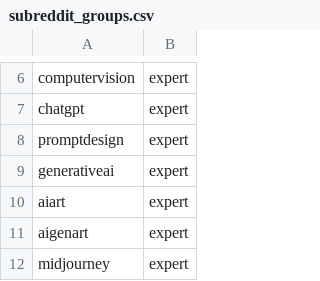
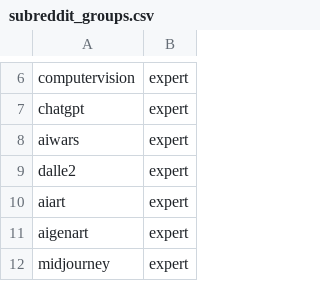
Before and after one commit to nabinkim0318/reddit-bias-perception, a CSV file: torrent/subreddit_groups.csv (was duckdb/subreddit_groups.csv), drawn as a sheet; only a part is shown, gaps mark what is left out.

```diff
--- a/duckdb/subreddit_groups.csv
+++ b/torrent/subreddit_groups.csv
@@ -7,4 +7,4 @@ computervision,expert
 chatgpt,expert
-promptdesign,expert
-generativeai,expert
+aiwars,expert
+dalle2,expert
 aiart,expert
```
Also changed, not shown: 8 other files.
